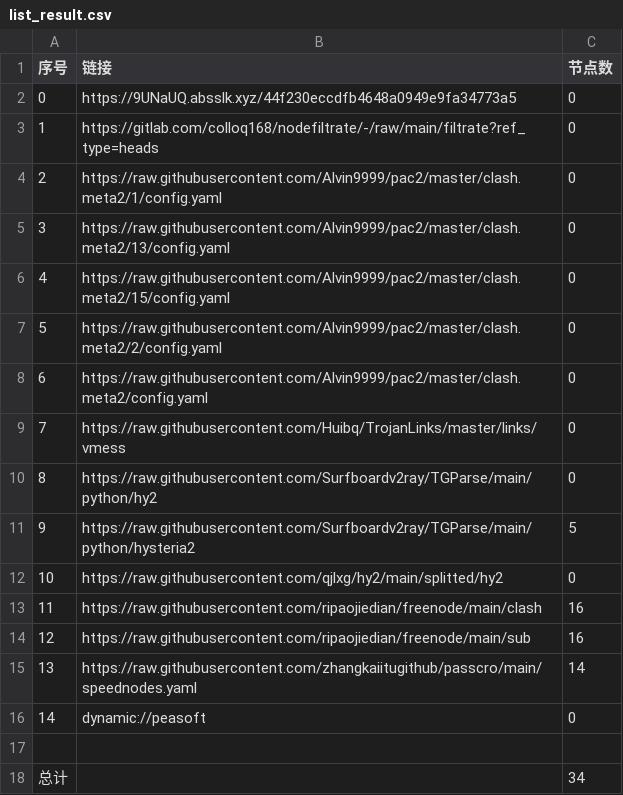
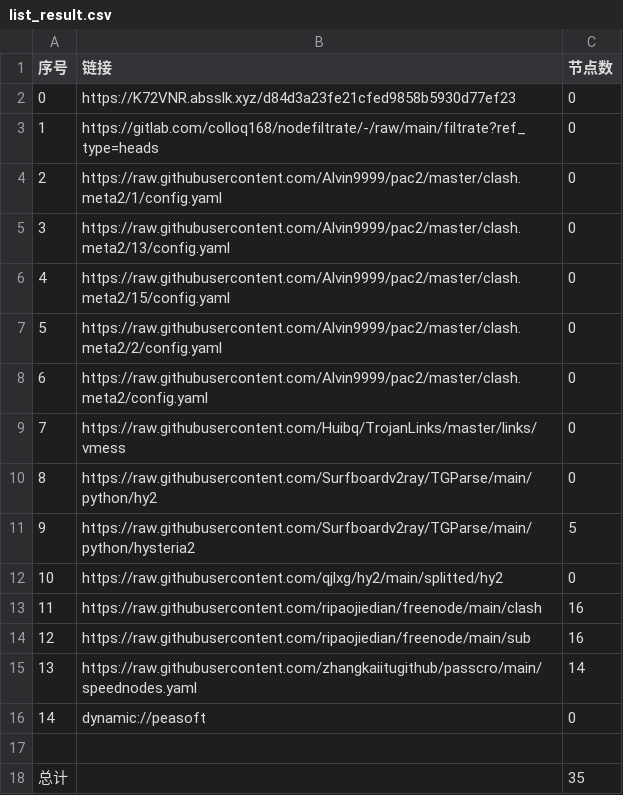
Before and after one commit to zmei19881989/AutoMergePublicNodes, a CSV file: list_result.csv, drawn as a sheet.

```diff
--- a/list_result.csv
+++ b/list_result.csv
@@ -1,3 +1,3 @@
 序号,链接,节点数
-0,https://9UNaUQ.absslk.xyz/44f230eccdfb4648a0949e9fa34773a5,0
+0,https://K72VNR.absslk.xyz/d84d3a23fe21cfed9858b5930d77ef23,0
 1,https://gitlab.com/colloq168/nodefiltrate/-/raw/main/filtrate?ref_type=heads,0
@@ -17,2 +17,2 @@
 
-总计,,34
+总计,,35
```
Also changed, not shown: 6 other files.
